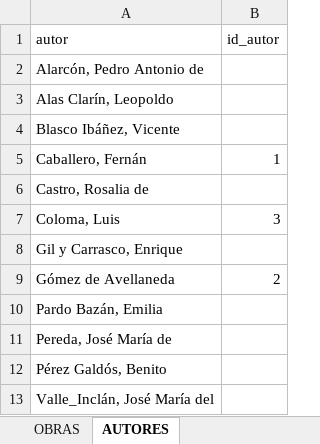
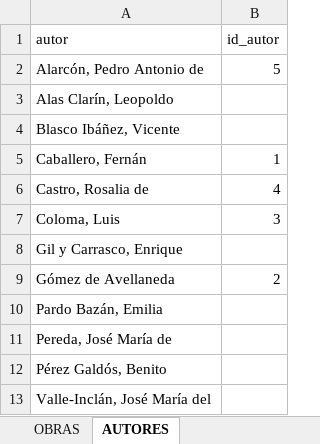
Before and after one commit to 7PartidasDigital/AnalisisTextual, an Excel workbook: bdae/bdae_catalogo.xlsx, sheet AUTORES, drawn as a sheet; values as stored, in another font and other column widths than the file's, no borders; the diff names each change by its address in the sheet, - before the commit and + after, or states it on an @@ line.

```diff
--- a/bdae/bdae_catalogo.xlsx (sheet AUTORES)
+++ b/bdae/bdae_catalogo.xlsx (sheet AUTORES)
-B2 (id_autor): (empty)
+B2 (id_autor): 5
-B6 (id_autor): (empty)
+B6 (id_autor): 4
-A13 (autor): Valle_Inclán, José María del
+A13 (autor): Valle-Inclán, José María del
```
Also changed, not shown: sheet OBRAS.
